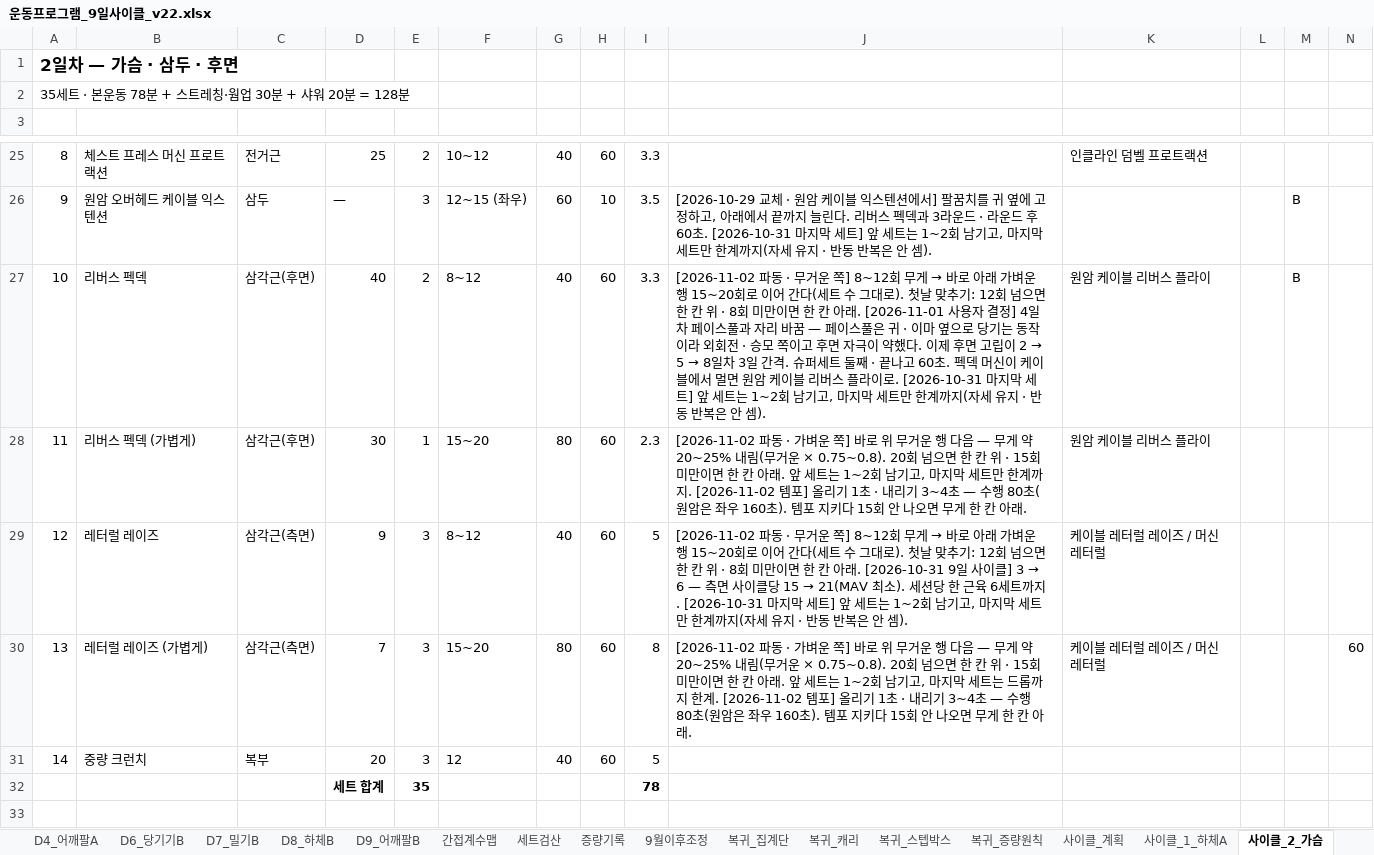
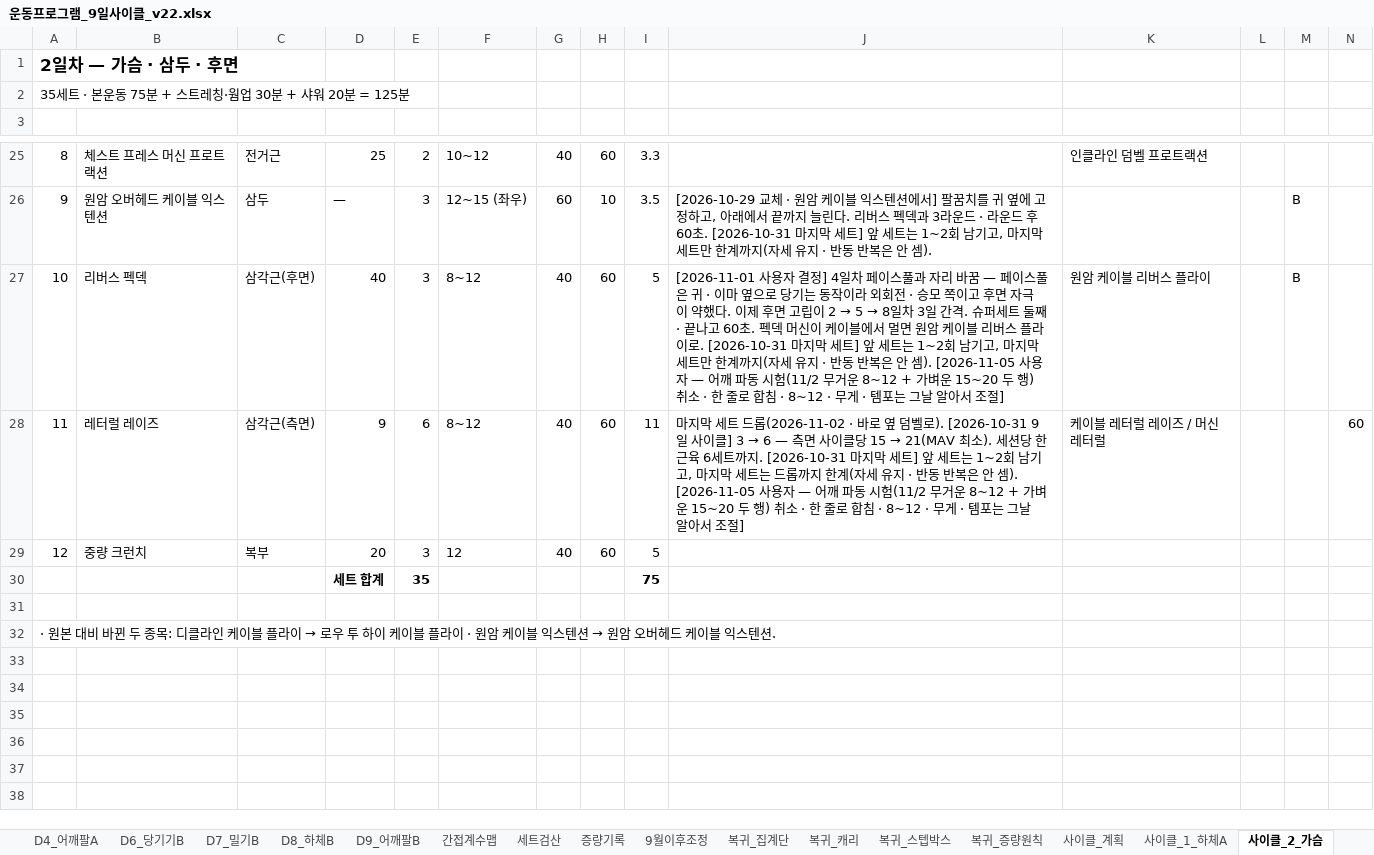
Before and after one commit to ktmffl-max/health1234, an Excel workbook: 운동프로그램_9일사이클_v22.xlsx, sheet 사이클_2_가슴, drawn as a sheet; only a part is shown, gaps mark what is left out; the shorter side is filled out with more unchanged rows; values as stored, in another font and other column widths than the file's, no borders; removed rows and columns are numbered as before the commit, all else as after; the diff names each change by its address in the sheet, - before the commit and + after, or states it on an @@ line.

```diff
--- a/운동프로그램_9일사이클_v22.xlsx (sheet 사이클_2_가슴)
+++ b/운동프로그램_9일사이클_v22.xlsx (sheet 사이클_2_가슴)
-A2: 35세트 · 본운동 78분 + 스트레칭·웜업 30분 + 샤워 20분 = 128분
+A2: 35세트 · 본운동 75분 + 스트레칭·웜업 30분 + 샤워 20분 = 125분
-E27: 2
+E27: 3
-I27: 3.3
+I27: 5
@@ J27: [2026-11-02 파동 · 무거운 쪽] 8~12회 무게 → 바로 아래 가벼운 행 15~20회로 이어 간다(세트 수 그대로). 첫날 맞추기: 12회 넘으면 한 칸 위 · 8회 미만이면 한 칸 아래. [2026-11-01 사용자 결정] 4일차 페이스풀과 자리 바꿈 — 페이스풀은 귀 · 이마 옆으로 당기는 동작이라 외회전 · 승모 쪽이고 후면 자극이 약했다. 이제 후면 고립이 2 → 5 → 8일차 3일 간격. 슈퍼세트 둘째 · 끝나고 60초. 펙덱 머신이 케이블에서 멀면 원암 케이블 리버스 플라이로. [2026-10-31 마지막 세트] 앞 세트는 1~2회 남기고, 마지막 세트만 한계까지(자세 유지 · 반동 반복은 안 셈). → [2026-11-01 사용자 결정] 4일차 페이스풀과 자리 바꿈 — 페이스풀은 귀 · 이마 옆으로 당기는 동작이라 외회전 · 승모 쪽이고 후면 자극이 약했다. 이제 후면 고립이 2 → 5 → 8일차 3일 간격. 슈퍼세트 둘째 · 끝나고 60초. 펙덱 머신이 케이블에서 멀면 원암 케이블 리버스 플라이로. [2026-10-31 마지막 세트] 앞 세트는 1~2회 남기고, 마지막 세트만 한계까지(자세 유지 · 반동 반복은 안 셈). [2026-11-05 사용자 — 어깨 파동 시험(11/2 무거운 8~12 + 가벼운 15~20 두 행) 취소 · 한 줄로 합침 · 8~12 · 무게 · 템포는 그날 알아서 조절] @@
-B28: 리버스 펙덱 (가볍게)
+B28: 레터럴 레이즈
-C28: 삼각근(후면)
+C28: 삼각근(측면)
-D28: 30
+D28: 9
-E28: 1
+E28: 6
-F28: 15~20
+F28: 8~12
-G28: 80
+G28: 40
-I28: 2.3
+I28: 11
@@ J28: [2026-11-02 파동 · 가벼운 쪽] 바로 위 무거운 행 다음 — 무게 약 20~25% 내림(무거운 × 0.75~0.8). 20회 넘으면 한 칸 위 · 15회 미만이면 한 칸 아래. 앞 세트는 1~2회 남기고, 마지막 세트만 한계까지. [2026-11-02 템포] 올리기 1초 · 내리기 3~4초 — 수행 80초(원암은 좌우 160초). 템포 지키다 15회 안 나오면 무게 한 칸 아래. → 마지막 세트 드롭(2026-11-02 · 바로 옆 덤벨로). [2026-10-31 9일 사이클] 3 → 6 — 측면 사이클당 15 → 21(MAV 최소). 세션당 한 근육 6세트까지. [2026-10-31 마지막 세트] 앞 세트는 1~2회 남기고, 마지막 세트는 드롭까지 한계(자세 유지 · 반동 반복은 안 셈). [2026-11-05 사용자 — 어깨 파동 시험(11/2 무거운 8~12 + 가벼운 15~20 두 행) 취소 · 한 줄로 합침 · 8~12 · 무게 · 템포는 그날 알아서 조절] @@
-K28: 원암 케이블 리버스 플라이
+K28: 케이블 레터럴 레이즈 / 머신 레터럴
-N28: (empty)
+N28: 60
-B29: 레터럴 레이즈
+B29: 중량 크런치
-C29: 삼각근(측면)
+C29: 복부
-D29: 9
+D29: 20
-F29: 8~12
+F29: 12
@@ J29: [2026-11-02 파동 · 무거운 쪽] 8~12회 무게 → 바로 아래 가벼운 행 15~20회로 이어 간다(세트 수 그대로). 첫날 맞추기: 12회 넘으면 한 칸 위 · 8회 미만이면 한 칸 아래. [2026-10-31 9일 사이클] 3 → 6 — 측면 사이클당 15 → 21(MAV 최소). 세션당 한 근육 6세트까지. [2026-10-31 마지막 세트] 앞 세트는 1~2회 남기고, 마지막 세트만 한계까지(자세 유지 · 반동 반복은 안 셈). → (empty) @@
-K29: 케이블 레터럴 레이즈 / 머신 레터럴
+K29: (empty)
-row 30: 13 | 레터럴 레이즈 (가볍게) | 삼각근(측면) | 7 | 3 | 15~20 | 80 | 60 | 8 | [2026-11-02 파동 · 가벼운 쪽] 바로 위 무거운 행 다음 — 무게 약 20~25% 내림(무거운 × 0.75~0.8). 20회 넘으면 한 칸 위 · 15회 미만이면 한 칸 아래. 앞 세트는 1~2회 남기고, 마지막 세트는 드롭까지 한계. [2026-11-02 템포] 올리기 1초 · 내리기 3~4초 — 수행 80초(원암은 좌우 160초). 템포 지키다 15회 안 나오면 무게 한 칸 아래. | 케이블 레터럴 레이즈 / 머신 레터럴 |  |  | 60
-row 31: 14 | 중량 크런치 | 복부 | 20 | 3 | 12 | 40 | 60 | 5
-I30: 78
+I30: 75
```
Also changed, not shown: sheet 사이클_5_어깨, sheet 사이클_8_가슴등, sheet 사이클_계획, formulas that keep their value, 6 other files.
